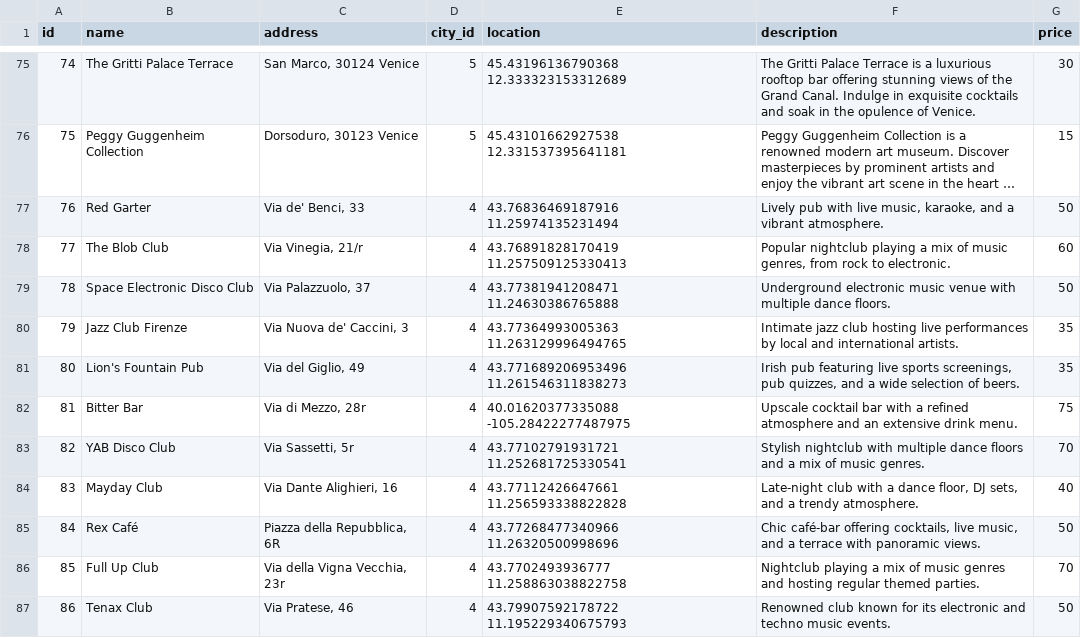
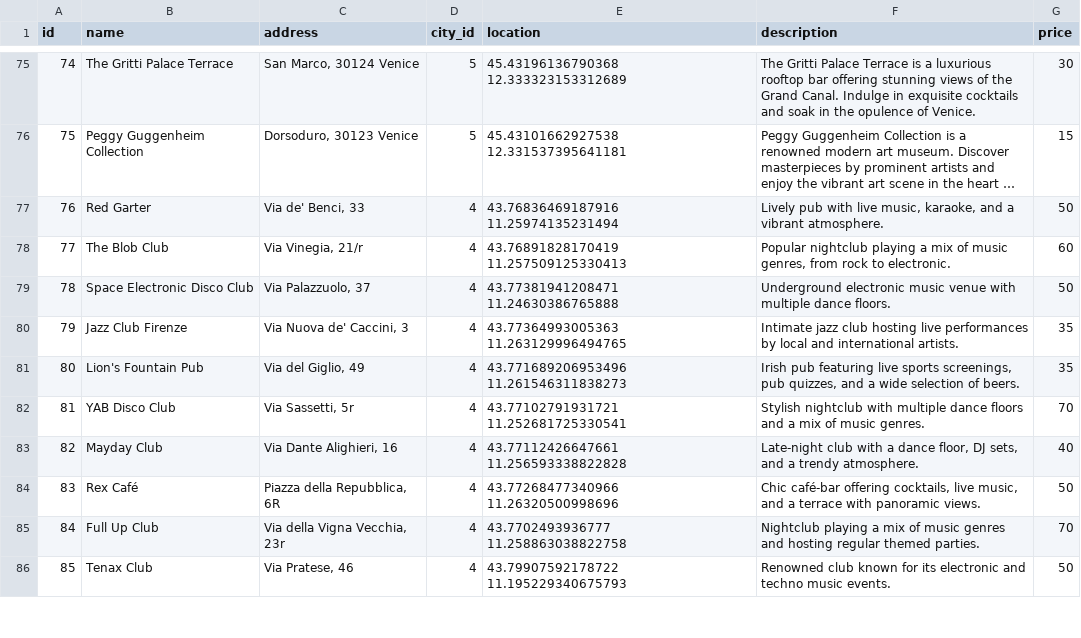
Before and after one commit to mhmd-k/Tourism-System, a CSV file: data/csv/night_places.csv, drawn as a sheet; only a part is shown, gaps mark what is left out; long unchanged cells end in …; removed rows and columns are numbered as before the commit, all else as after; the diff names each change by its address in the sheet, - before the commit and + after, or states it on an @@ line.

```diff
--- a/data/csv/night_places.csv
+++ b/data/csv/night_places.csv
-row 82: 81 | Bitter Bar | Via di Mezzo, 28r | 4 | 40.01620377335088 -105.28422277487975 | Upscale cocktail bar with a refined atmosphere and an extensive drink menu. | 75
@@ column A (id) renumbered from row 82 down @@
```
Also changed, not shown: data/csv/resturants.csv, 1 other file.
